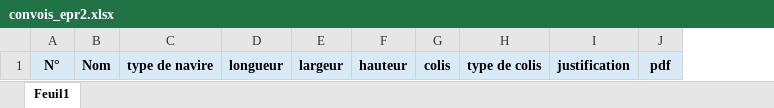
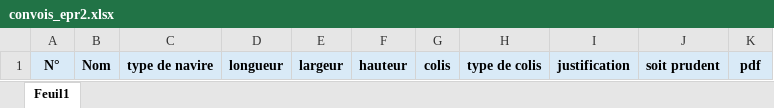
Before and after one commit to swatheeshkaran-max/edf-dechargement-colis, an Excel workbook: convois_epr2.xlsx, sheet Feuil1, drawn as a sheet; values as stored, in another font and other column widths than the file's, no borders; table styles not drawn; the diff names each change by its address in the sheet, - before the commit and + after, or states it on an @@ line.

Commit message:
Add caution column to convoy spreadsheet

```diff
--- a/convois_epr2.xlsx (sheet Feuil1)
+++ b/convois_epr2.xlsx (sheet Feuil1)
+column J, row 1: soit prudent
```
